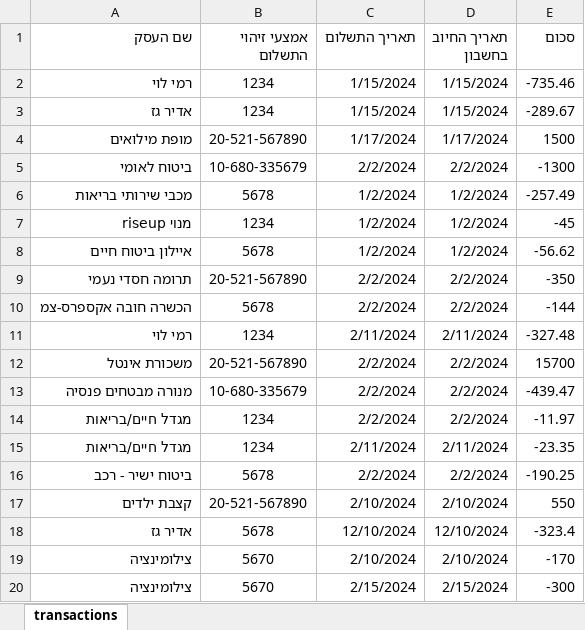
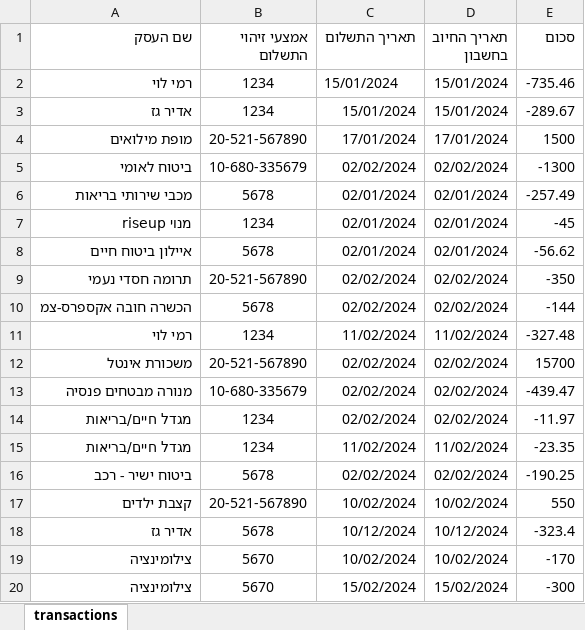
Before and after one commit to TaxMyself-dev/TaxMyself, an Excel workbook: backend/src/transactions/transactions.xlsx, sheet transactions, drawn as a sheet; values as stored, in another font and other column widths than the file's, no borders; the diff names each change by its address in the sheet, - before the commit and + after, or states it on an @@ line.

```diff
--- a/backend/src/transactions/transactions.xlsx (sheet transactions)
+++ b/backend/src/transactions/transactions.xlsx (sheet transactions)
-C2:C3 (תאריך התשלום): 1/15/2024
+C2:C3 (תאריך התשלום): 15/01/2024
-D2:D3 (תאריך החיוב בחשבון): 1/15/2024
+D2:D3 (תאריך החיוב בחשבון): 15/01/2024
-C4 (תאריך התשלום): 1/17/2024
+C4 (תאריך התשלום): 17/01/2024
-D4 (תאריך החיוב בחשבון): 1/17/2024
+D4 (תאריך החיוב בחשבון): 17/01/2024
-C5 (תאריך התשלום): 2/2/2024
+C5 (תאריך התשלום): 02/02/2024
-D5 (תאריך החיוב בחשבון): 2/2/2024
+D5 (תאריך החיוב בחשבון): 02/02/2024
-C6:C8 (תאריך התשלום): 1/2/2024
+C6:C8 (תאריך התשלום): 02/01/2024
-D6:D8 (תאריך החיוב בחשבון): 1/2/2024
+D6:D8 (תאריך החיוב בחשבון): 02/01/2024
-C9:C10 (תאריך התשלום): 2/2/2024
+C9:C10 (תאריך התשלום): 02/02/2024
-D9:D10 (תאריך החיוב בחשבון): 2/2/2024
+D9:D10 (תאריך החיוב בחשבון): 02/02/2024
-C11 (תאריך התשלום): 2/11/2024
+C11 (תאריך התשלום): 11/02/2024
-D11 (תאריך החיוב בחשבון): 2/11/2024
+D11 (תאריך החיוב בחשבון): 11/02/2024
-C12:C14 (תאריך התשלום): 2/2/2024
+C12:C14 (תאריך התשלום): 02/02/2024
-D12:D14 (תאריך החיוב בחשבון): 2/2/2024
+D12:D14 (תאריך החיוב בחשבון): 02/02/2024
-C15 (תאריך התשלום): 2/11/2024
+C15 (תאריך התשלום): 11/02/2024
-D15 (תאריך החיוב בחשבון): 2/11/2024
+D15 (תאריך החיוב בחשבון): 11/02/2024
-C16 (תאריך התשלום): 2/2/2024
+C16 (תאריך התשלום): 02/02/2024
-D16 (תאריך החיוב בחשבון): 2/2/2024
+D16 (תאריך החיוב בחשבון): 02/02/2024
-C17 (תאריך התשלום): 2/10/2024
+C17 (תאריך התשלום): 10/02/2024
-D17 (תאריך החיוב בחשבון): 2/10/2024
+D17 (תאריך החיוב בחשבון): 10/02/2024
-C18 (תאריך התשלום): 12/10/2024
+C18 (תאריך התשלום): 10/12/2024
-D18 (תאריך החיוב בחשבון): 12/10/2024
+D18 (תאריך החיוב בחשבון): 10/12/2024
-C19 (תאריך התשלום): 2/10/2024
+C19 (תאריך התשלום): 10/02/2024
-D19 (תאריך החיוב בחשבון): 2/10/2024
+D19 (תאריך החיוב בחשבון): 10/02/2024
-C20 (תאריך התשלום): 2/15/2024
+C20 (תאריך התשלום): 15/02/2024
-D20 (תאריך החיוב בחשבון): 2/15/2024
+D20 (תאריך החיוב בחשבון): 15/02/2024
```
Also changed, not shown: 11 other files.
